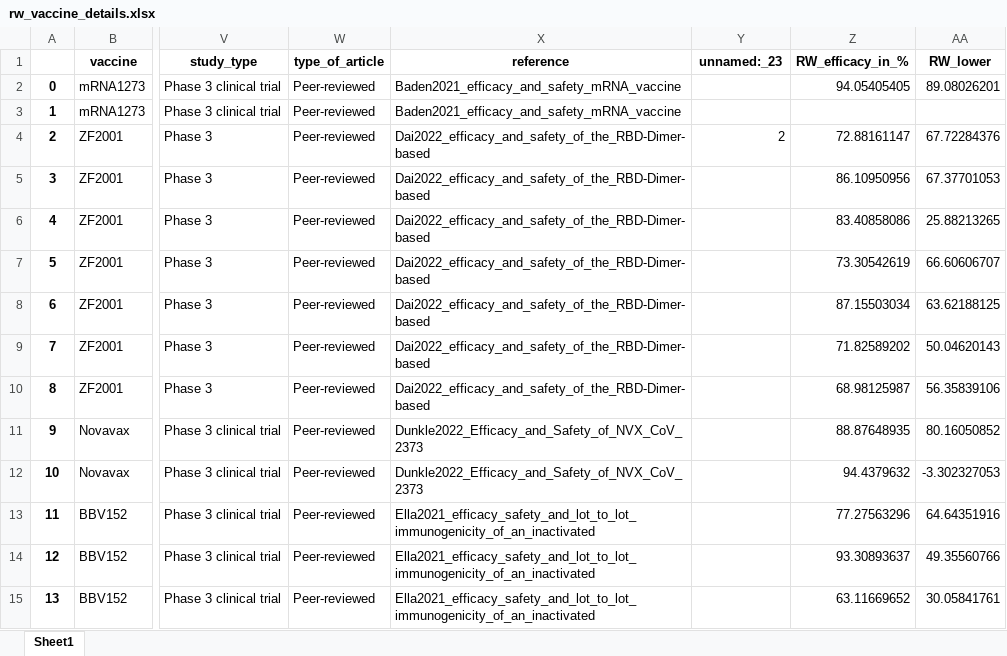
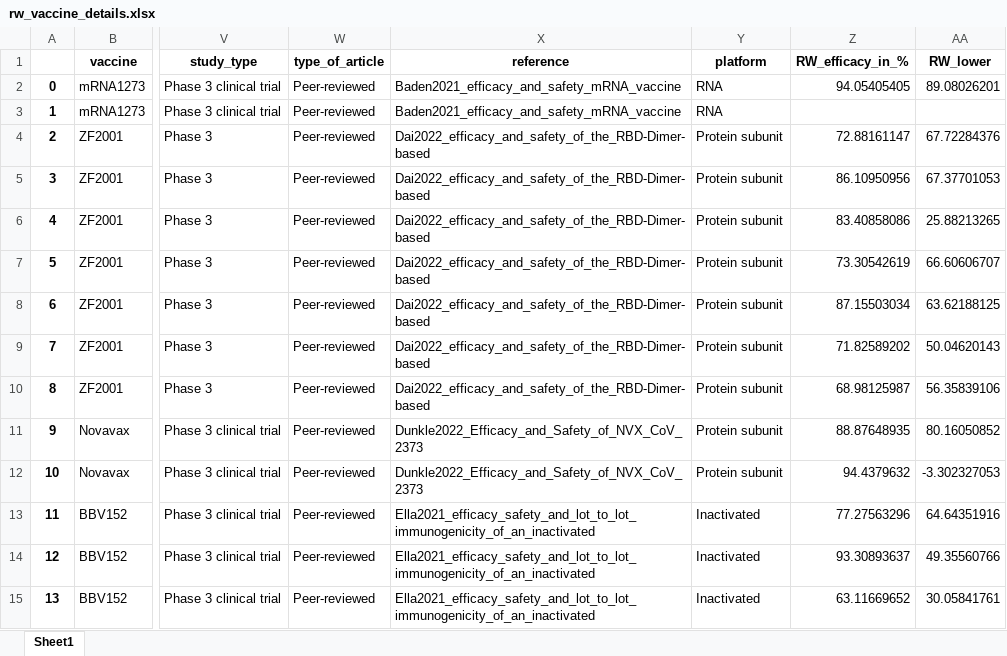
Before and after one commit to nordlinglab/COVID19-VaccinePhase3MetaAnalysis, an Excel workbook: rw_vaccine_details.xlsx, sheet Sheet1, drawn as a sheet; only a part is shown, gaps mark what is left out; values as stored, in another font and other column widths than the file's, no borders; the diff covers the shown part only; the diff names each change by its address in the sheet, - before the commit and + after, or states it on an @@ line.

```diff
--- a/rw_vaccine_details.xlsx (sheet Sheet1)
+++ b/rw_vaccine_details.xlsx (sheet Sheet1)
-Y1: unnamed:_23
+Y1: platform
-Y2:Y3 (platform): (empty)
+Y2:Y3 (platform): RNA
-Y4 (platform): 2
+Y4 (platform): Protein subunit
-Y5:Y12 (platform): (empty)
+Y5:Y12 (platform): Protein subunit
-Y13:Y15 (platform): (empty)
+Y13:Y15 (platform): Inactivated
```
Also changed, not shown: 55 edited cells elsewhere in this sheet, vaccine_details.xlsx, 4 other files.
